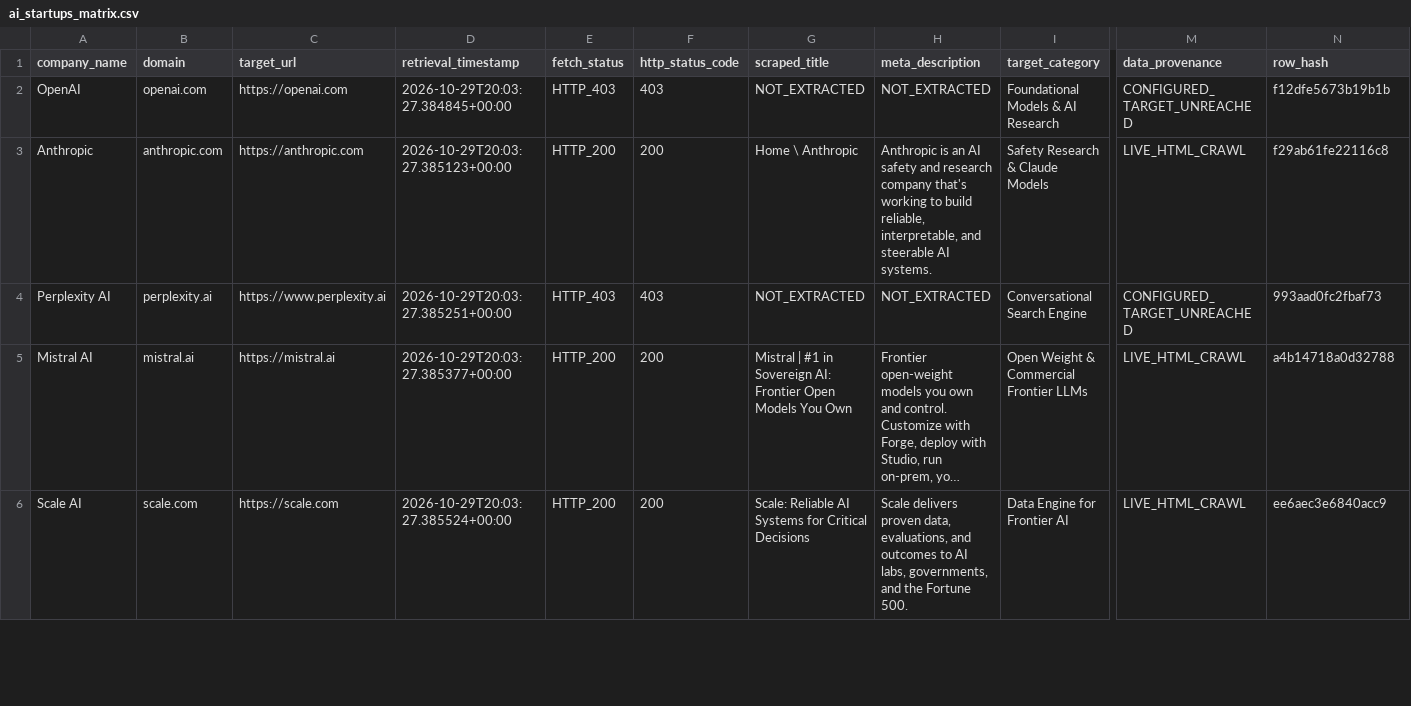
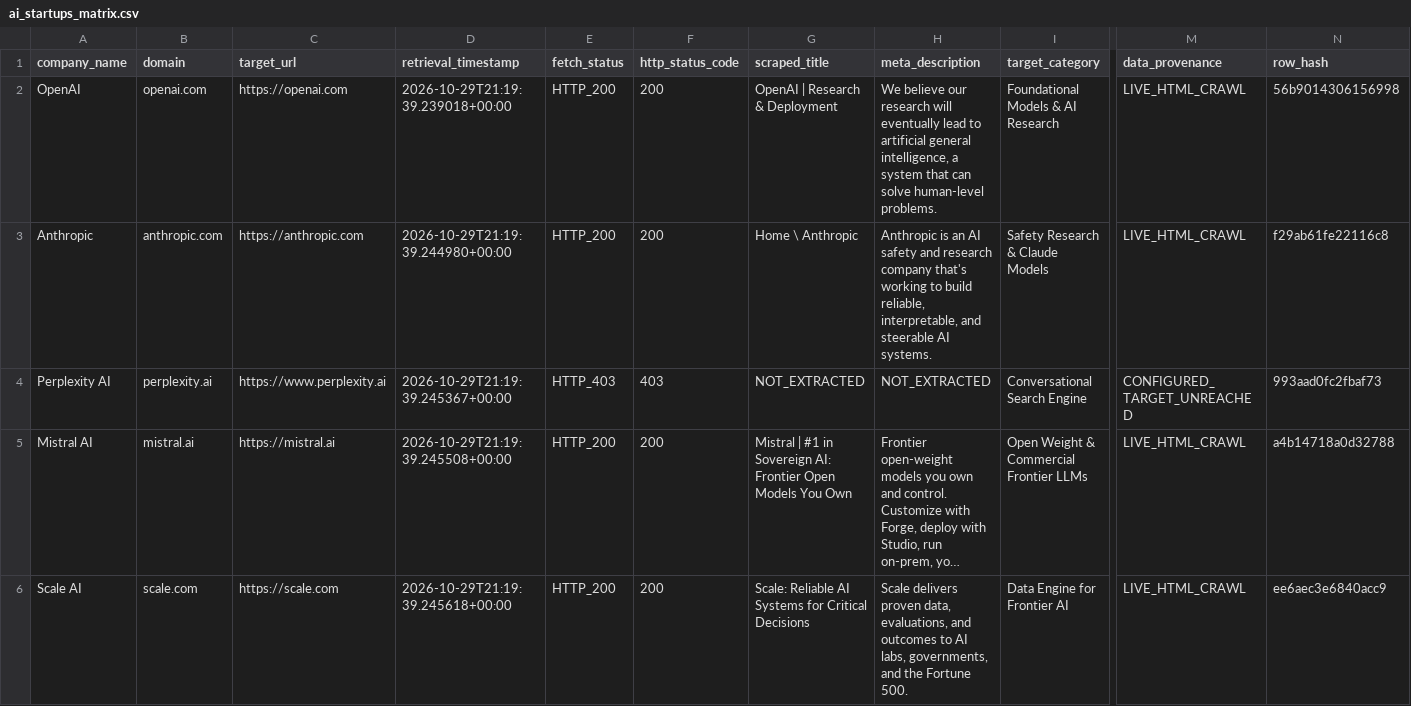
Before and after one commit to Adityak1273/Build_Arena, a CSV file: artifacts/ai_startups_matrix.csv, drawn as a sheet; only a part is shown, gaps mark what is left out; long unchanged cells end in …; the diff covers the shown part only; the diff names each change by its address in the sheet, - before the commit and + after, or states it on an @@ line.

```diff
--- a/artifacts/ai_startups_matrix.csv
+++ b/artifacts/ai_startups_matrix.csv
-D2 (retrieval_timestamp): 2026-10-29T20:03:27.384845+00:00
+D2 (retrieval_timestamp): 2026-10-29T21:19:39.239018+00:00
-E2 (fetch_status): HTTP_403
+E2 (fetch_status): HTTP_200
-F2 (http_status_code): 403
+F2 (http_status_code): 200
-G2 (scraped_title): NOT_EXTRACTED
+G2 (scraped_title): OpenAI | Research & Deployment
-H2 (meta_description): NOT_EXTRACTED
+H2 (meta_description): We believe our research will eventually lead to artificial general intelligence, a system that can solve human-level problems.
-M2 (data_provenance): CONFIGURED_TARGET_UNREACHED
+M2 (data_provenance): LIVE_HTML_CRAWL
-N2 (row_hash): f12dfe5673b19b1b
+N2 (row_hash): 56b9014306156998
-D3 (retrieval_timestamp): 2026-10-29T20:03:27.385123+00:00
+D3 (retrieval_timestamp): 2026-10-29T21:19:39.244980+00:00
-D4 (retrieval_timestamp): 2026-10-29T20:03:27.385251+00:00
+D4 (retrieval_timestamp): 2026-10-29T21:19:39.245367+00:00
-D5 (retrieval_timestamp): 2026-10-29T20:03:27.385377+00:00
+D5 (retrieval_timestamp): 2026-10-29T21:19:39.245508+00:00
-D6 (retrieval_timestamp): 2026-10-29T20:03:27.385524+00:00
+D6 (retrieval_timestamp): 2026-10-29T21:19:39.245618+00:00
```
Also changed, not shown: 5 edited cells elsewhere in this file, 4 other files.
